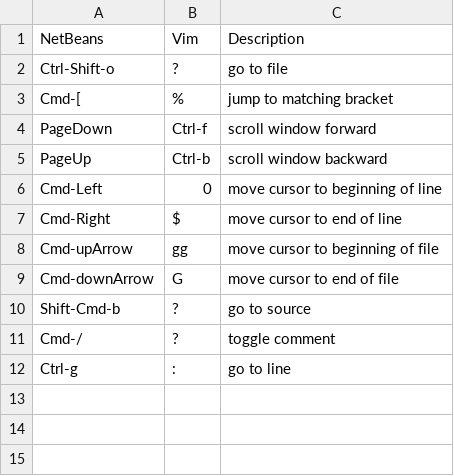
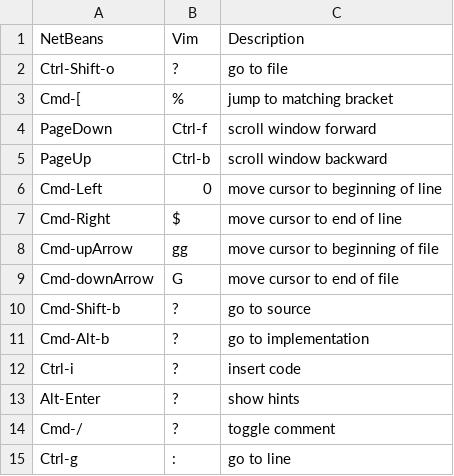
Before and after one commit to pdurbin/wiki, a TSV file: netbeans/vim2netbeans.tsv, drawn as a sheet.

Commit message:
more shortcuts

```diff
--- a/netbeans/vim2netbeans.tsv
+++ b/netbeans/vim2netbeans.tsv
@@ -9,3 +9,6 @@ Cmd-upArrow	gg	move cursor to beginning of file
 Cmd-downArrow	G	move cursor to end of file
-Shift-Cmd-b	?	go to source
+Cmd-Shift-b	?	go to source
+Cmd-Alt-b	?	go to implementation
+Ctrl-i	?	insert code
+Alt-Enter	?	show hints
 Cmd-/	?	toggle comment
```
